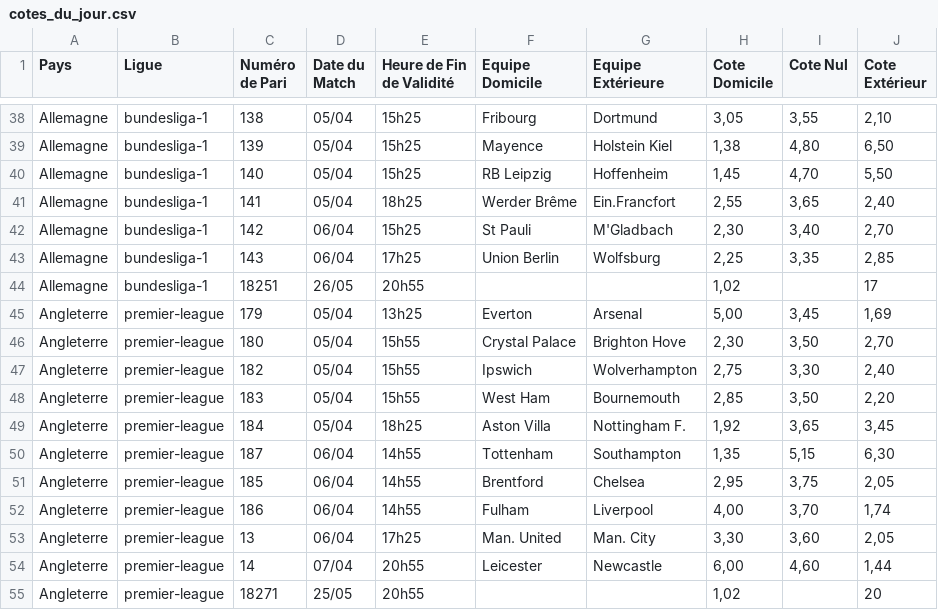
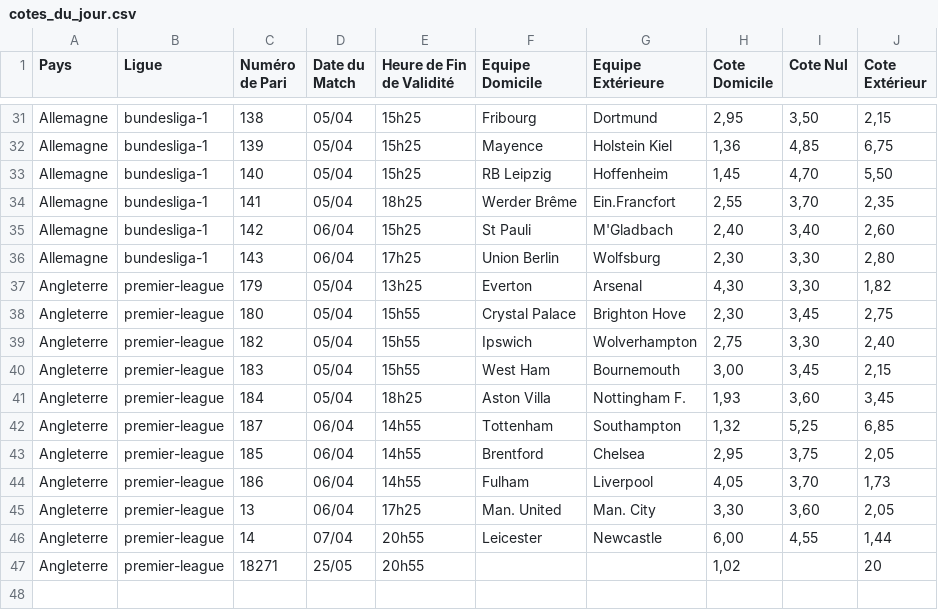
Before and after one commit to Metimer/Goalytics, a CSV file: cotes_du_jour.csv, drawn as a sheet; only a part is shown, gaps mark what is left out; removed rows and columns are numbered as before the commit, all else as after; the diff covers the shown part only; the diff names each change by its address in the sheet, - before the commit and + after, or states it on an @@ line.

Commit message:
Mise à jour des fichiers CSV des cotes

```diff
--- a/cotes_du_jour.csv
+++ b/cotes_du_jour.csv
-H31 (Cote Domicile): 3,05
+H31 (Cote Domicile): 2,95
-I31 (Cote Nul): 3,55
+I31 (Cote Nul): 3,50
-J31 (Cote Extérieur): 2,10
+J31 (Cote Extérieur): 2,15
-H32 (Cote Domicile): 1,38
+H32 (Cote Domicile): 1,36
-I32 (Cote Nul): 4,80
+I32 (Cote Nul): 4,85
-J32 (Cote Extérieur): 6,50
+J32 (Cote Extérieur): 6,75
-I34 (Cote Nul): 3,65
+I34 (Cote Nul): 3,70
-J34 (Cote Extérieur): 2,40
+J34 (Cote Extérieur): 2,35
-H35 (Cote Domicile): 2,30
+H35 (Cote Domicile): 2,40
-J35 (Cote Extérieur): 2,70
+J35 (Cote Extérieur): 2,60
-H36 (Cote Domicile): 2,25
+H36 (Cote Domicile): 2,30
-I36 (Cote Nul): 3,35
+I36 (Cote Nul): 3,30
-J36 (Cote Extérieur): 2,85
+J36 (Cote Extérieur): 2,80
-row 44: Allemagne | bundesliga-1 | 18251 | 26/05 | 20h55 |  |  | 1,02 |  | 17
-H37 (Cote Domicile): 5,00
+H37 (Cote Domicile): 4,30
-I37 (Cote Nul): 3,45
+I37 (Cote Nul): 3,30
-J37 (Cote Extérieur): 1,69
+J37 (Cote Extérieur): 1,82
-I38 (Cote Nul): 3,50
+I38 (Cote Nul): 3,45
-J38 (Cote Extérieur): 2,70
+J38 (Cote Extérieur): 2,75
-H40 (Cote Domicile): 2,85
+H40 (Cote Domicile): 3,00
-I40 (Cote Nul): 3,50
+I40 (Cote Nul): 3,45
-J40 (Cote Extérieur): 2,20
+J40 (Cote Extérieur): 2,15
-H41 (Cote Domicile): 1,92
+H41 (Cote Domicile): 1,93
-I41 (Cote Nul): 3,65
+I41 (Cote Nul): 3,60
-H42 (Cote Domicile): 1,35
+H42 (Cote Domicile): 1,32
-I42 (Cote Nul): 5,15
+I42 (Cote Nul): 5,25
-J42 (Cote Extérieur): 6,30
+J42 (Cote Extérieur): 6,85
-H44 (Cote Domicile): 4,00
+H44 (Cote Domicile): 4,05
-J44 (Cote Extérieur): 1,74
+J44 (Cote Extérieur): 1,73
-I46 (Cote Nul): 4,60
+I46 (Cote Nul): 4,55
```
Also changed, not shown: 7 removed rows and 53 edited cells elsewhere in this file.
